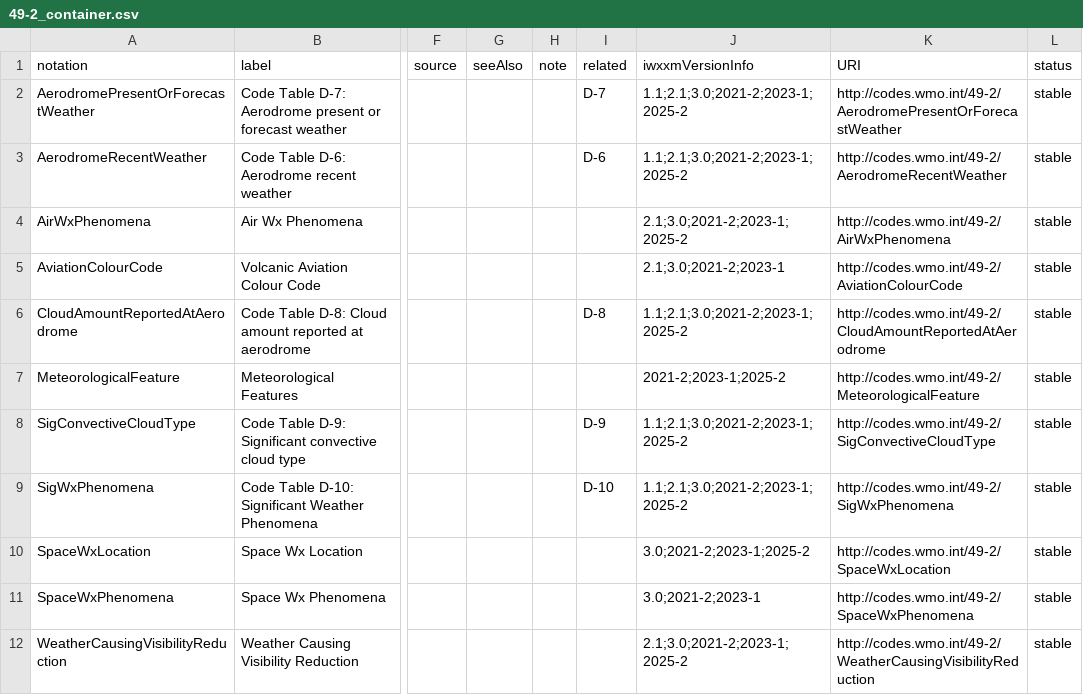
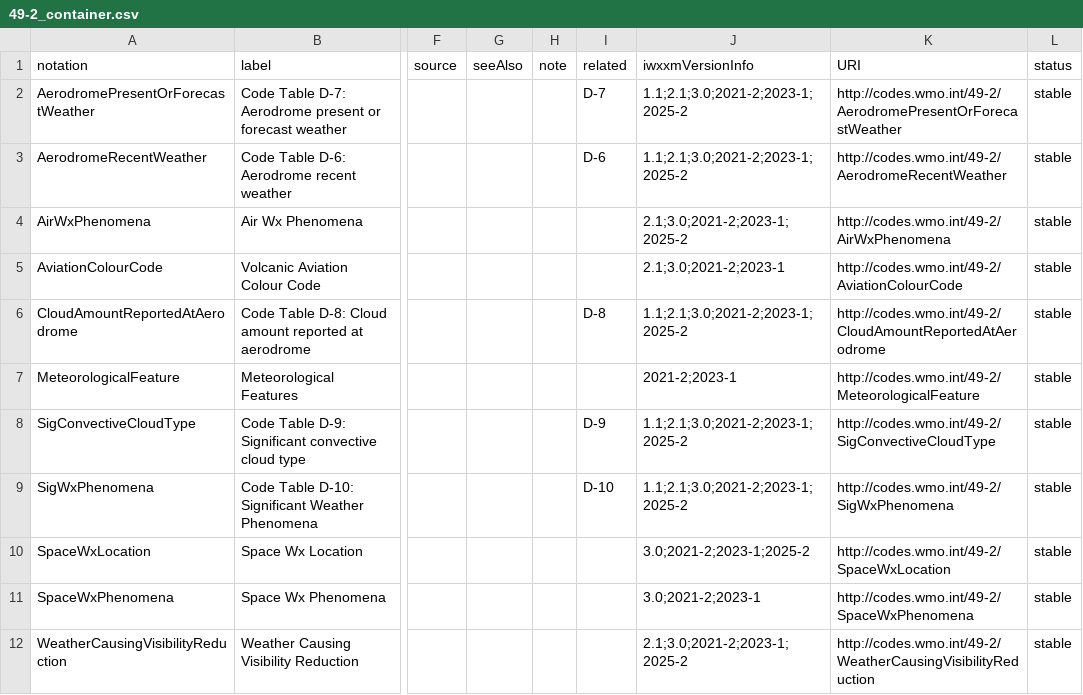
Before and after one commit to wmo-im/iwxxm-codelists, a CSV file: CSV/49-2/49-2_container.csv, drawn as a sheet; only a part is shown, gaps mark what is left out; the diff names each change by its address in the sheet, - before the commit and + after, or states it on an @@ line.

```diff
--- a/CSV/49-2/49-2_container.csv
+++ b/CSV/49-2/49-2_container.csv
-J7 (iwxxmVersionInfo): 2021-2;2023-1;2025-2
+J7 (iwxxmVersionInfo): 2021-2;2023-1
```
Also changed, not shown: CSV/49-2/MeteorologicalFeature/MeteorologicalFeature_entity.csv, 50 other files.
